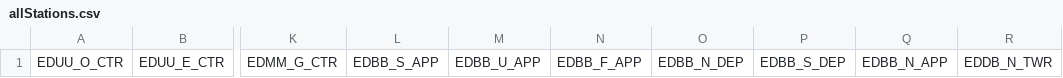
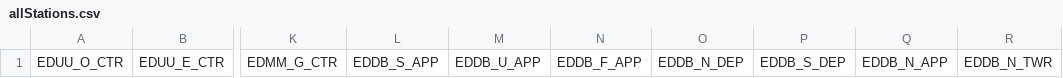
Before and after one commit to tjarkbre/atc_booking_edbb, a CSV file: darkmode/allStations.csv, drawn as a sheet; only a part is shown, gaps mark what is left out; the diff names each change by its address in the sheet, - before the commit and + after, or states it on an @@ line.

```diff
--- a/darkmode/allStations.csv
+++ b/darkmode/allStations.csv
-L1: EDBB_S_APP
+L1: EDDB_S_APP
-M1: EDBB_U_APP
+M1: EDDB_U_APP
-N1: EDBB_F_APP
+N1: EDDB_F_APP
-O1: EDBB_N_DEP
+O1: EDDB_N_DEP
-P1: EDBB_S_DEP
+P1: EDDB_S_DEP
-Q1: EDBB_N_APP
+Q1: EDDB_N_APP
```
Also changed, not shown: allStations.csv, weekly/allStations.csv, 23 other files.
